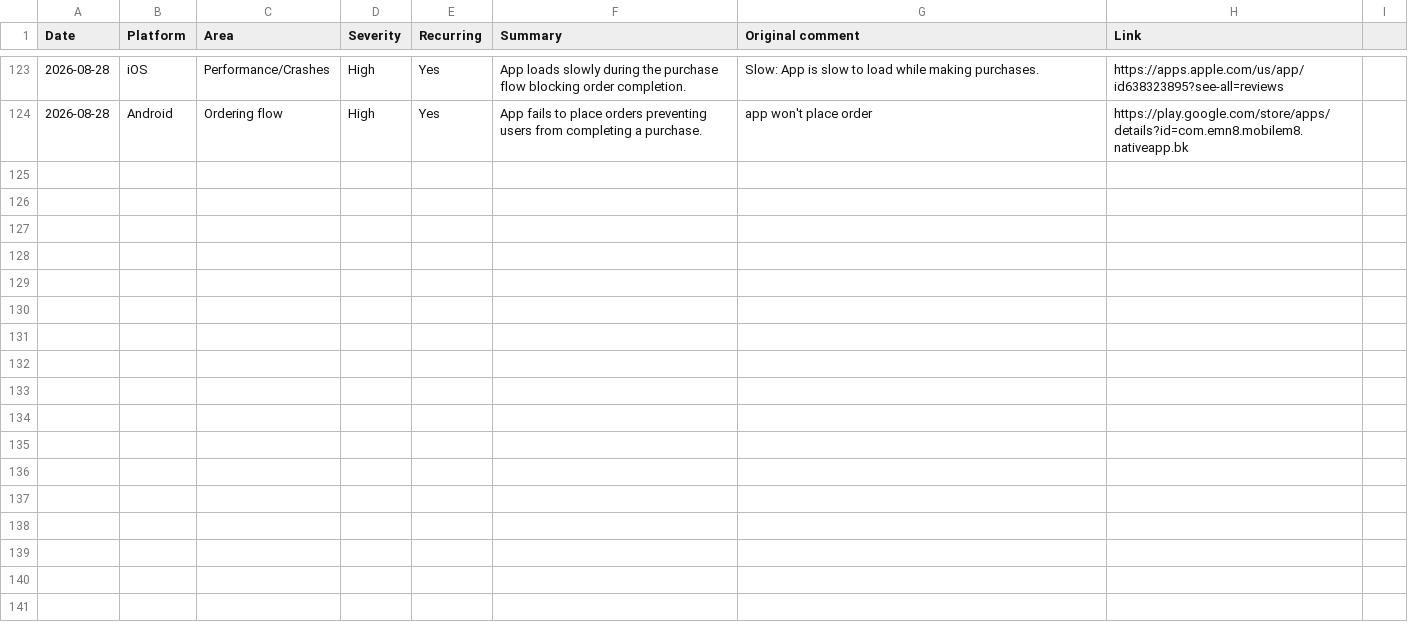
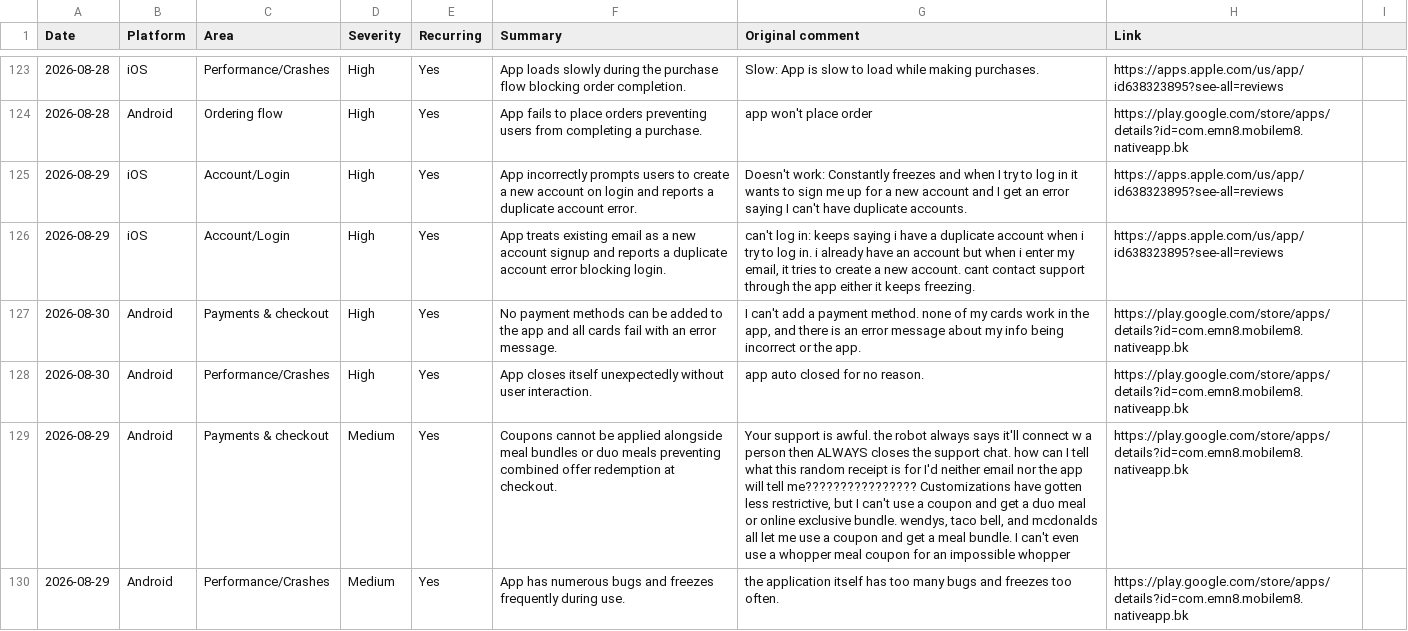
Before and after one commit to rocco9022/bk-review-triage, a CSV file: reviews.csv, drawn as a sheet; only a part is shown, gaps mark what is left out; the diff names each change by its address in the sheet, - before the commit and + after, or states it on an @@ line.

Commit message:
Add 6 UX/UI review(s)

```diff
--- a/reviews.csv
+++ b/reviews.csv
+row 125: 2026-08-29 | iOS | Account/Login | High | Yes | App incorrectly prompts users to create a new account on login and reports a duplicate account error. | Doesn't work: Constantly freezes and when I try to log in it wants to sign me up for a new account and I get an error saying I can't have duplicate accounts. | https://apps.apple.com/us/app/id638323895?see-all=reviews
+row 126: 2026-08-29 | iOS | Account/Login | High | Yes | App treats existing email as a new account signup and reports a duplicate account error blocking login. | can't log in: keeps saying i have a duplicate account when i try to log in. i already have an account but when i enter my email, it tries to create a new account. cant contact support through the app either it keeps freezing. | https://apps.apple.com/us/app/id638323895?see-all=reviews
+row 127: 2026-08-30 | Android | Payments & checkout | High | Yes | No payment methods can be added to the app and all cards fail with an error message. | I can't add a payment method. none of my cards work in the app, and there is an error message about my info being incorrect or the app. | https://play.google.com/store/apps/details?id=com.emn8.mobilem8.nativeapp.bk
+row 128: 2026-08-30 | Android | Performance/Crashes | High | Yes | App closes itself unexpectedly without user interaction. | app auto closed for no reason. | https://play.google.com/store/apps/details?id=com.emn8.mobilem8.nativeapp.bk
+row 129: 2026-08-29 | Android | Payments & checkout | Medium | Yes | Coupons cannot be applied alongside meal bundles or duo meals preventing combined offer redemption at checkout. | Your support is awful. the robot always says it'll connect w a person then ALWAYS closes the support chat. how can I tell what this random receipt is for I'd neither email nor the app will tell me???????????????? Customizations have gotten less restrictive, but I can't use a coupon and get a duo meal or online exclusive bundle. wendys, taco bell, and mcdonalds all let me use a coupon and get a meal bundle. I can't even use a whopper meal coupon for an impossible whopper | https://play.google.com/store/apps/details?id=com.emn8.mobilem8.nativeapp.bk
+row 130: 2026-08-29 | Android | Performance/Crashes | Medium | Yes | App has numerous bugs and freezes frequently during use. | the application itself has too many bugs and freezes too often. | https://play.google.com/store/apps/details?id=com.emn8.mobilem8.nativeapp.bk
```
